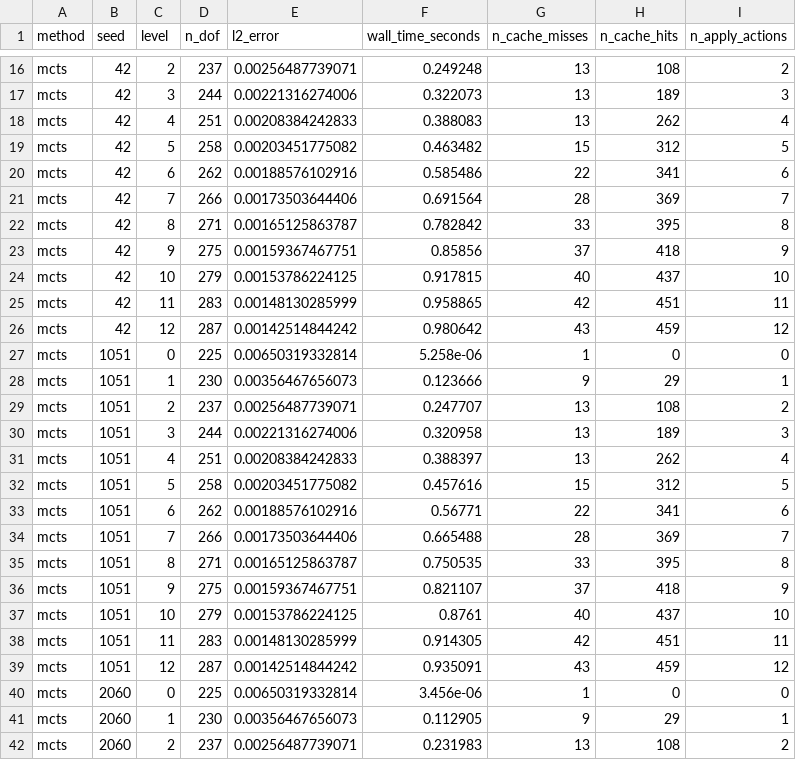
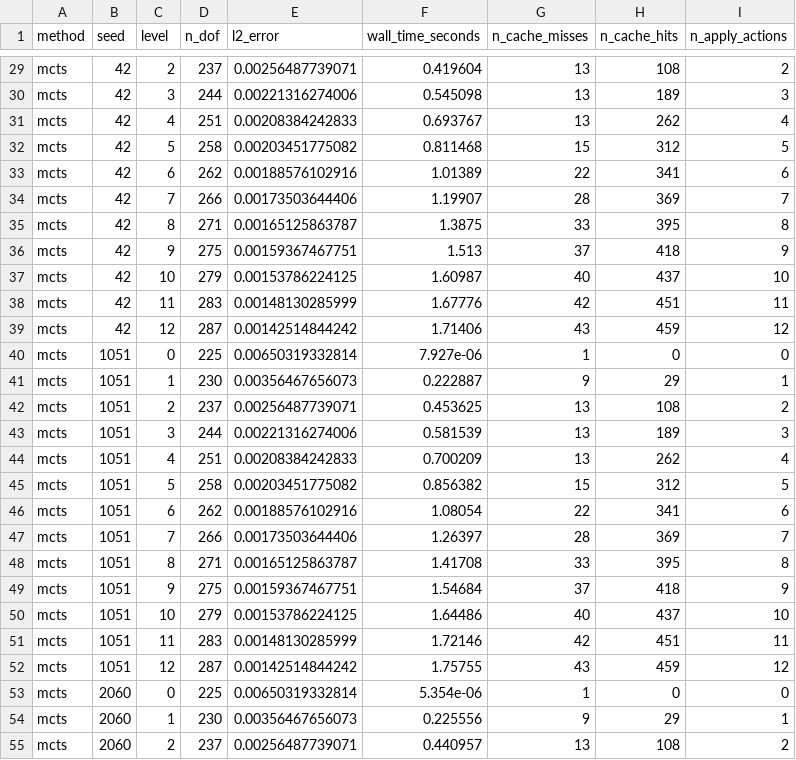
Before and after one commit to ianshank/AlphaGalerkin, a CSV file: results/mcts_classical_amr_arena.csv, drawn as a sheet; only a part is shown, gaps mark what is left out; addresses are those after the commit; the diff covers the shown part only; the diff names each change by its address in the sheet, - before the commit and + after, or states it on an @@ line.

```diff
--- a/results/mcts_classical_amr_arena.csv
+++ b/results/mcts_classical_amr_arena.csv
-F29 (wall_time_seconds): 0.249248
+F29 (wall_time_seconds): 0.419604
-F30 (wall_time_seconds): 0.322073
+F30 (wall_time_seconds): 0.545098
-F31 (wall_time_seconds): 0.388083
+F31 (wall_time_seconds): 0.693767
-F32 (wall_time_seconds): 0.463482
+F32 (wall_time_seconds): 0.811468
-F33 (wall_time_seconds): 0.585486
+F33 (wall_time_seconds): 1.01389
-F34 (wall_time_seconds): 0.691564
+F34 (wall_time_seconds): 1.19907
-F35 (wall_time_seconds): 0.782842
+F35 (wall_time_seconds): 1.3875
-F36 (wall_time_seconds): 0.85856
+F36 (wall_time_seconds): 1.513
-F37 (wall_time_seconds): 0.917815
+F37 (wall_time_seconds): 1.60987
-F38 (wall_time_seconds): 0.958865
+F38 (wall_time_seconds): 1.67776
-F39 (wall_time_seconds): 0.980642
+F39 (wall_time_seconds): 1.71406
-F40 (wall_time_seconds): 5.258e-06
+F40 (wall_time_seconds): 7.927e-06
-F41 (wall_time_seconds): 0.123666
+F41 (wall_time_seconds): 0.222887
-F42 (wall_time_seconds): 0.247707
+F42 (wall_time_seconds): 0.453625
-F43 (wall_time_seconds): 0.320958
+F43 (wall_time_seconds): 0.581539
-F44 (wall_time_seconds): 0.388397
+F44 (wall_time_seconds): 0.700209
-F45 (wall_time_seconds): 0.457616
+F45 (wall_time_seconds): 0.856382
-F46 (wall_time_seconds): 0.56771
+F46 (wall_time_seconds): 1.08054
-F47 (wall_time_seconds): 0.665488
+F47 (wall_time_seconds): 1.26397
-F48 (wall_time_seconds): 0.750535
+F48 (wall_time_seconds): 1.41708
-F49 (wall_time_seconds): 0.821107
+F49 (wall_time_seconds): 1.54684
-F50 (wall_time_seconds): 0.8761
+F50 (wall_time_seconds): 1.64486
-F51 (wall_time_seconds): 0.914305
+F51 (wall_time_seconds): 1.72146
-F52 (wall_time_seconds): 0.935091
+F52 (wall_time_seconds): 1.75755
-F53 (wall_time_seconds): 3.456e-06
+F53 (wall_time_seconds): 5.354e-06
-F54 (wall_time_seconds): 0.112905
+F54 (wall_time_seconds): 0.225556
-F55 (wall_time_seconds): 0.231983
+F55 (wall_time_seconds): 0.440957
```
Also changed, not shown: 13 added rows and 24 edited cells elsewhere in this file, 3 other files.
